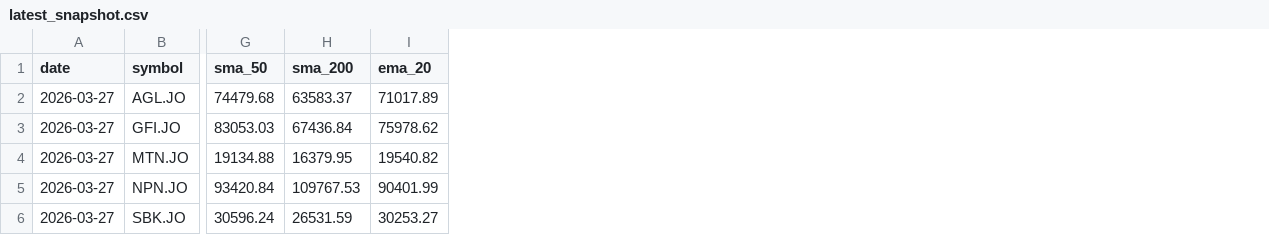
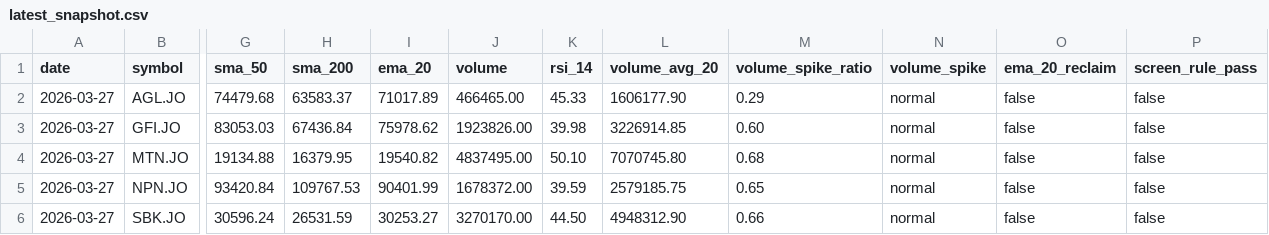
Before and after one commit to za-rudeboy/stock-forecaster, a CSV file: data/indicators/latest_snapshot.csv, drawn as a sheet; only a part is shown, gaps mark what is left out; the diff names each change by its address in the sheet, - before the commit and + after, or states it on an @@ line.

Commit message:
Add RSI and volume screening signals

```diff
--- a/data/indicators/latest_snapshot.csv
+++ b/data/indicators/latest_snapshot.csv
+column J (volume), rows 2-6: 466465.00 | 1923826.00 | 4837495.00 | 1678372.00 | 3270170.00
+column K (rsi_14), rows 2-6: 45.33 | 39.98 | 50.10 | 39.59 | 44.50
+column L (volume_avg_20), rows 2-6: 1606177.90 | 3226914.85 | 7070745.80 | 2579185.75 | 4948312.90
+column M (volume_spike_ratio), rows 2-6: 0.29 | 0.60 | 0.68 | 0.65 | 0.66
+column N (volume_spike), rows 2-6: all normal
+column O (ema_20_reclaim), rows 2-6: all false
+column P (screen_rule_pass), rows 2-6: all false
```
Also changed, not shown: 9 other files.
